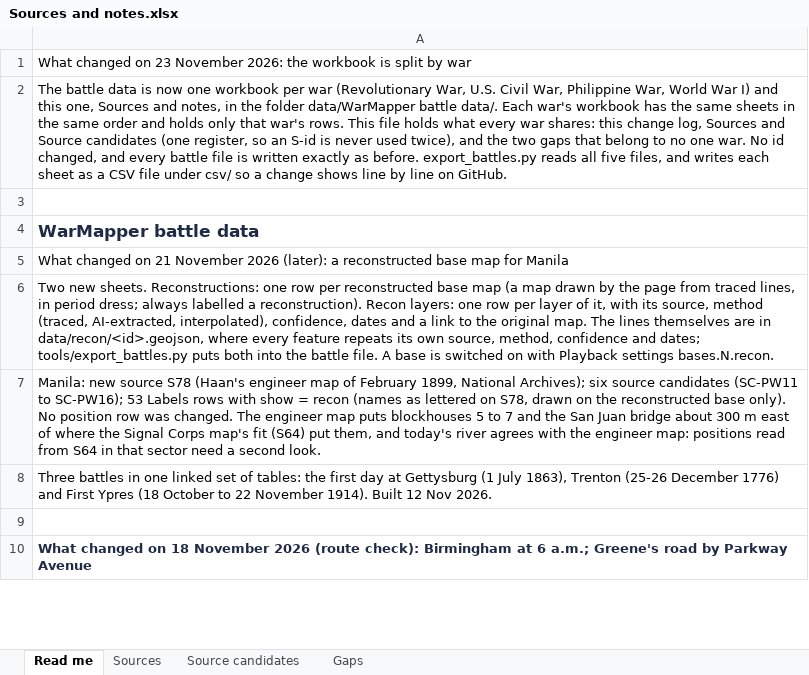
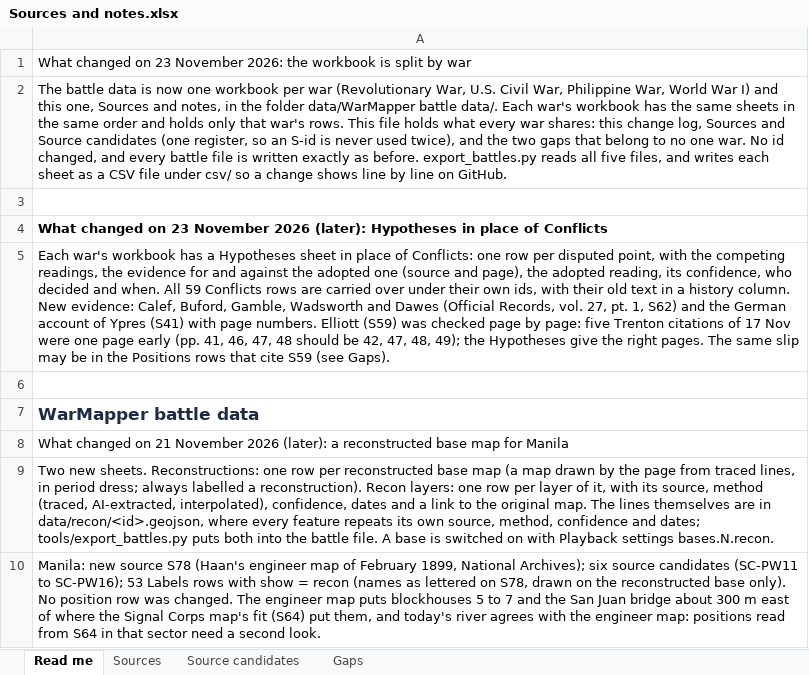
Before and after one commit to mgm9000/WarMapper, an Excel workbook: data/WarMapper battle data/Sources and notes.xlsx, sheet Read me, drawn as a sheet; only a part is shown; the shorter side is filled out with more unchanged rows; values as stored, in another font and other column widths than the file's, no borders; the diff names each change by its address in the sheet, - before the commit and + after, or states it on an @@ line.

```diff
--- a/data/WarMapper battle data/Sources and notes.xlsx (sheet Read me)
+++ b/data/WarMapper battle data/Sources and notes.xlsx (sheet Read me)
+row 4: What changed on 23 November 2026 (later): Hypotheses in place of Conflicts
+row 5: Each war's workbook has a Hypotheses sheet in place of Conflicts: one row per disputed point, with the competing readings, the evidence for and against the adopted one (source and page), the adopted reading, its confidence, who decided and when. All 59 Conflicts rows are carried over under their own ids, with their old text in a history column. New evidence: Calef, Buford, Gamble, Wadsworth and Dawes (Official Records, vol. 27, pt. 1, S62) and the German account of Ypres (S41) with page numbers. Elliott (S59) was checked page by page: five Trenton citations of 17 Nov were one page early (pp. 41, 46, 47, 48 should be 42, 47, 48, 49); the Hypotheses give the right pages. The same slip may be in the Positions rows that cite S59 (see Gaps).
+row 6: (empty)
```
Also changed, not shown: data/WarMapper battle data/Philippine War.xlsx, data/WarMapper battle data/Revolutionary War.xlsx, 18 other files.
